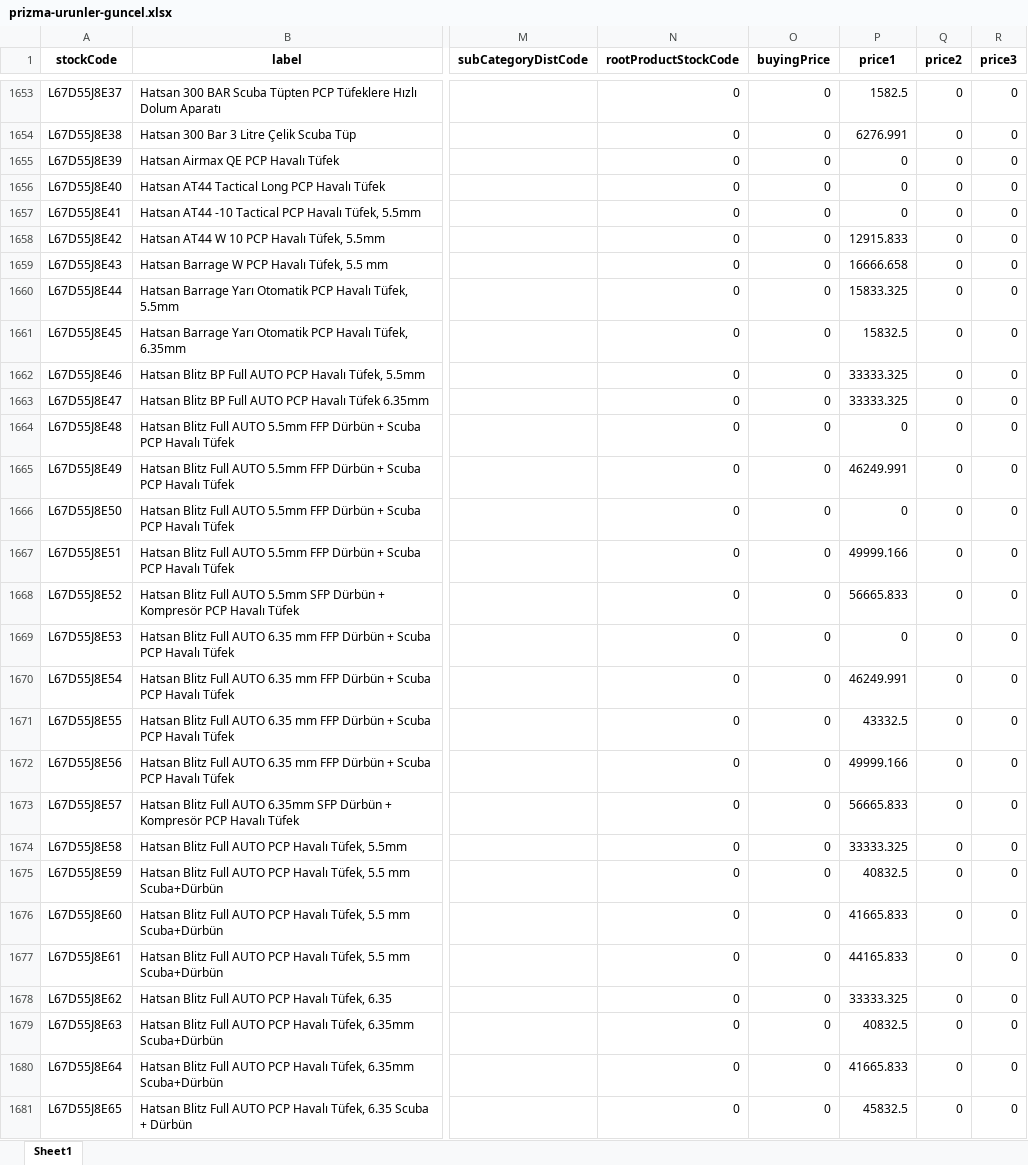
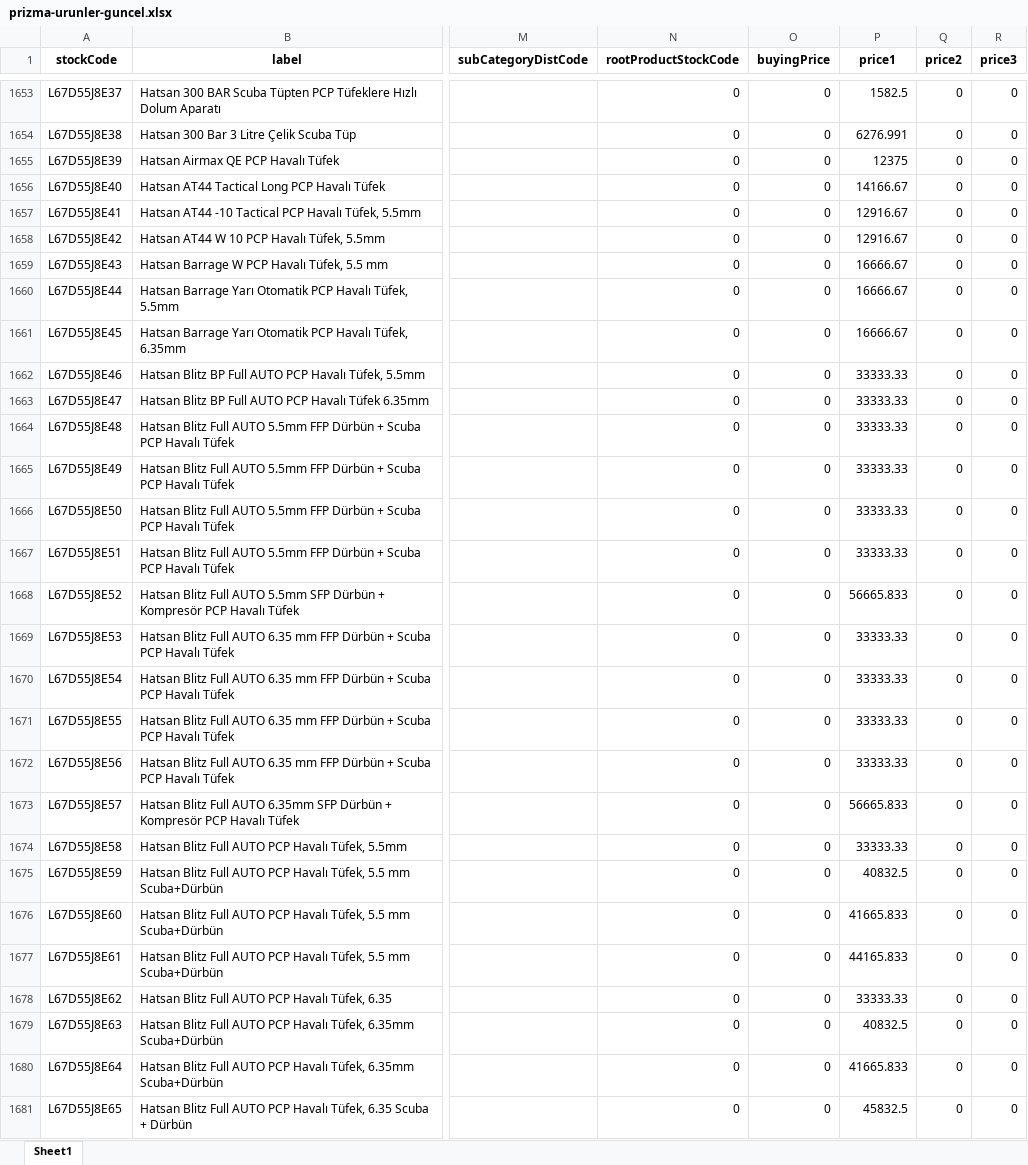
Before and after one commit to buminstudios/prizma-av-bayi-entegrasyon, an Excel workbook: prizma-urunler-guncel.xlsx, sheet Sheet1, drawn as a sheet; only a part is shown, gaps mark what is left out; values as stored, in another font and other column widths than the file's, no borders; the diff covers the shown part only; the diff names each change by its address in the sheet, - before the commit and + after, or states it on an @@ line.

```diff
--- a/prizma-urunler-guncel.xlsx (sheet Sheet1)
+++ b/prizma-urunler-guncel.xlsx (sheet Sheet1)
-P1655 (price1): 0
+P1655 (price1): 12375
-P1656 (price1): 0
+P1656 (price1): 14166.67
-P1657 (price1): 0
+P1657 (price1): 12916.67
-P1658 (price1): 12915.833
+P1658 (price1): 12916.67
-P1659 (price1): 16666.658
+P1659 (price1): 16666.67
-P1660 (price1): 15833.325
+P1660 (price1): 16666.67
-P1661 (price1): 15832.5
+P1661 (price1): 16666.67
-P1662:P1663 (price1): 33333.325
+P1662:P1663 (price1): 33333.33
-P1664 (price1): 0
+P1664 (price1): 33333.33
-P1665 (price1): 46249.991
+P1665 (price1): 33333.33
-P1666 (price1): 0
+P1666 (price1): 33333.33
-P1667 (price1): 49999.166
+P1667 (price1): 33333.33
-P1669 (price1): 0
+P1669 (price1): 33333.33
-P1670 (price1): 46249.991
+P1670 (price1): 33333.33
-P1671 (price1): 43332.5
+P1671 (price1): 33333.33
-P1672 (price1): 49999.166
+P1672 (price1): 33333.33
-P1674 (price1): 33333.325
+P1674 (price1): 33333.33
-P1678 (price1): 33333.325
+P1678 (price1): 33333.33
```
Also changed, not shown: 108 edited cells elsewhere in this sheet, 3 other files.
